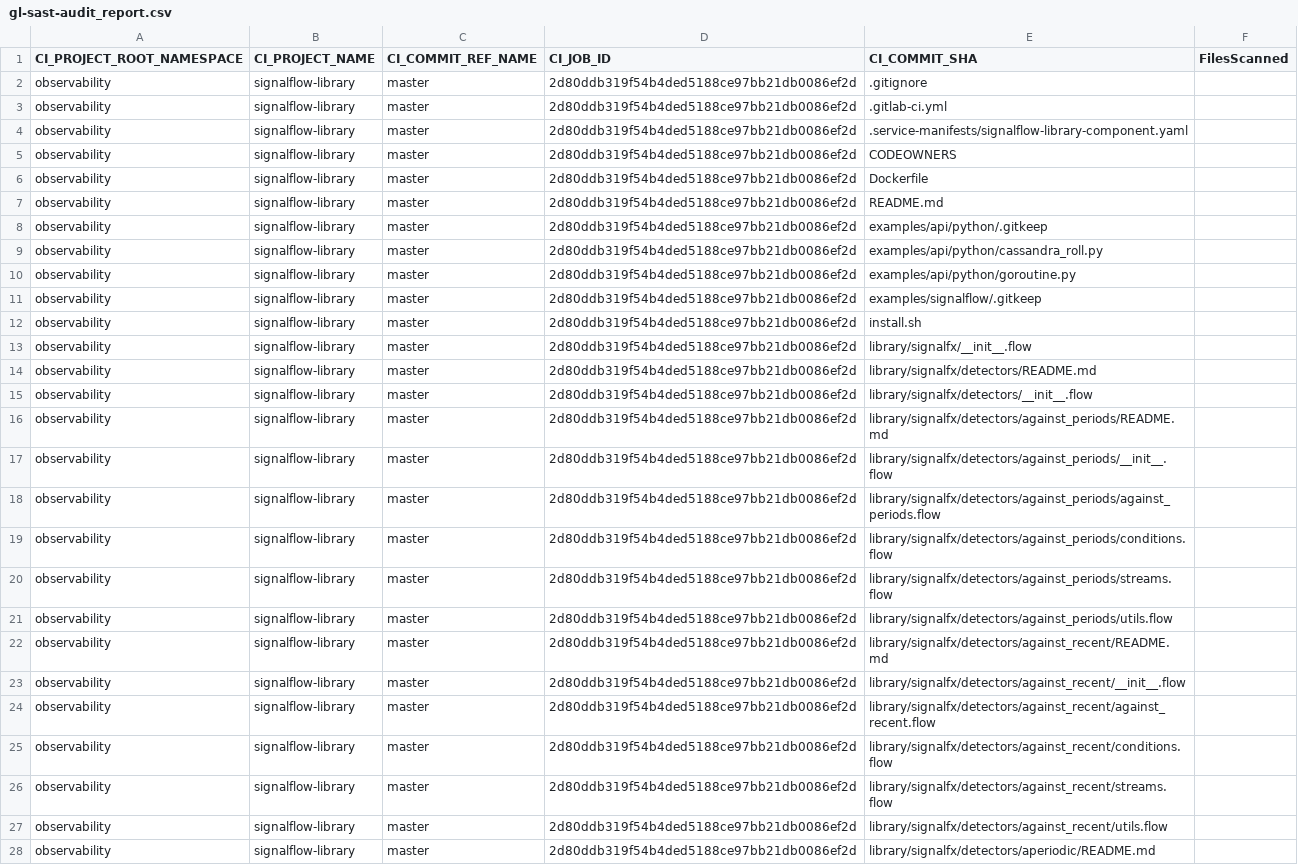
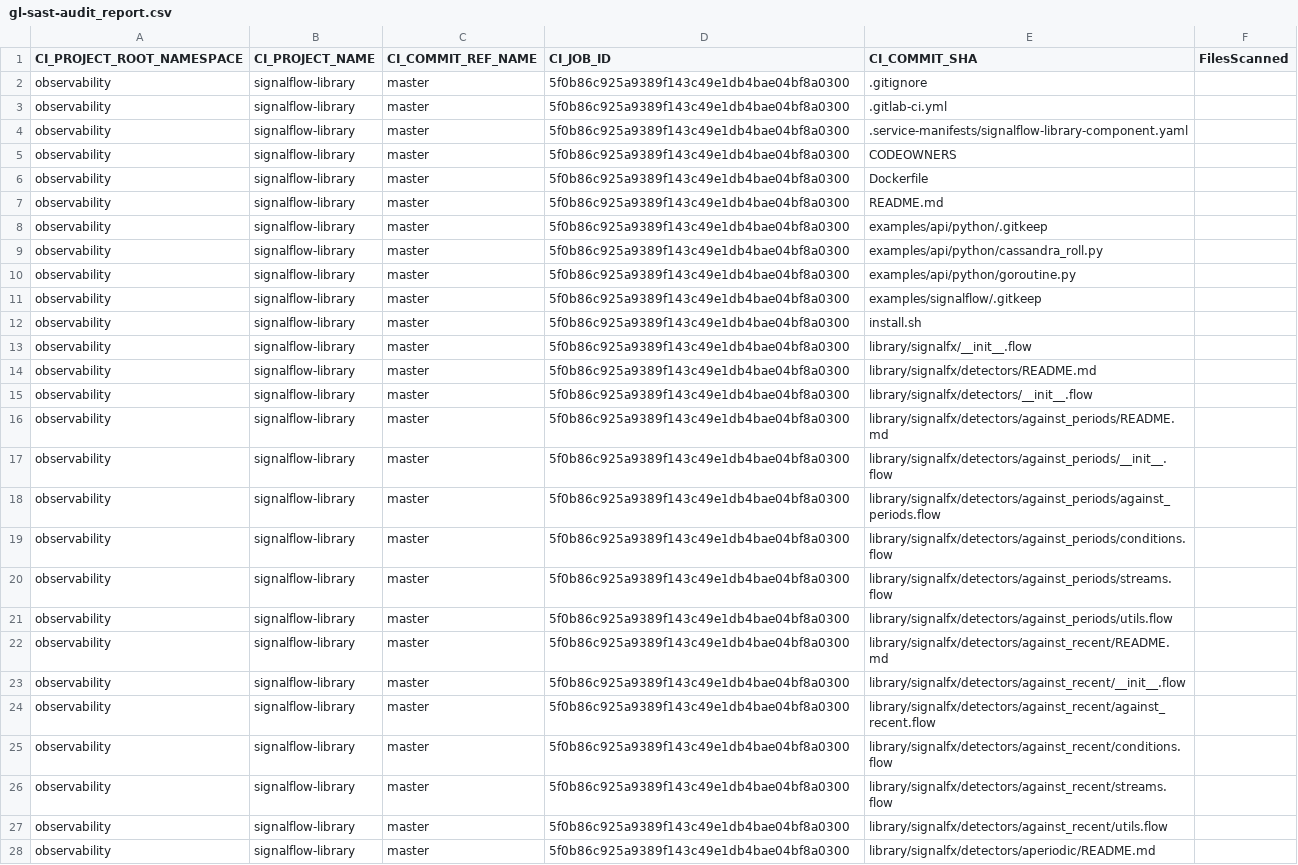
Before and after one commit to signalfx/signalflow-library, a CSV file: gl-sast-audit_report.csv, drawn as a sheet; only a part is shown; the diff covers the shown part only; the diff names each change by its address in the sheet, - before the commit and + after, or states it on an @@ line.

```diff
--- a/gl-sast-audit_report.csv
+++ b/gl-sast-audit_report.csv
-D2:D28 (CI_JOB_ID): 2d80ddb319f54b4ded5188ce97bb21db0086ef2d
+D2:D28 (CI_JOB_ID): 5f0b86c925a9389f143c49e1db4bae04bf8a0300
```
Also changed, not shown: 163 edited cells elsewhere in this file, 2 other files.
